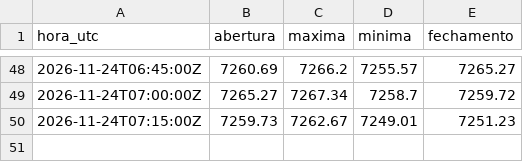
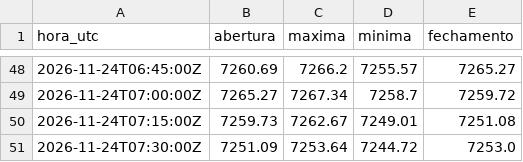
Before and after one commit to Rvichiato/Avalia-o-Trade, a CSV file: dados/tv/US500_15m.csv, drawn as a sheet; only a part is shown, gaps mark what is left out.

```diff
--- a/dados/tv/US500_15m.csv
+++ b/dados/tv/US500_15m.csv
@@ -49,2 +49,3 @@ hora_utc,abertura,maxima,minima,fechamento
 2026-11-24T07:00:00Z,7265.27,7267.34,7258.7,7259.72
-2026-11-24T07:15:00Z,7259.73,7262.67,7249.01,7251.23
+2026-11-24T07:15:00Z,7259.73,7262.67,7249.01,7251.08
+2026-11-24T07:30:00Z,7251.09,7253.64,7244.72,7253.0
```
Also changed, not shown: dados/tv/EURUSD_15m.csv, dados/tv/USDJPY_15m.csv, 2 other files.
